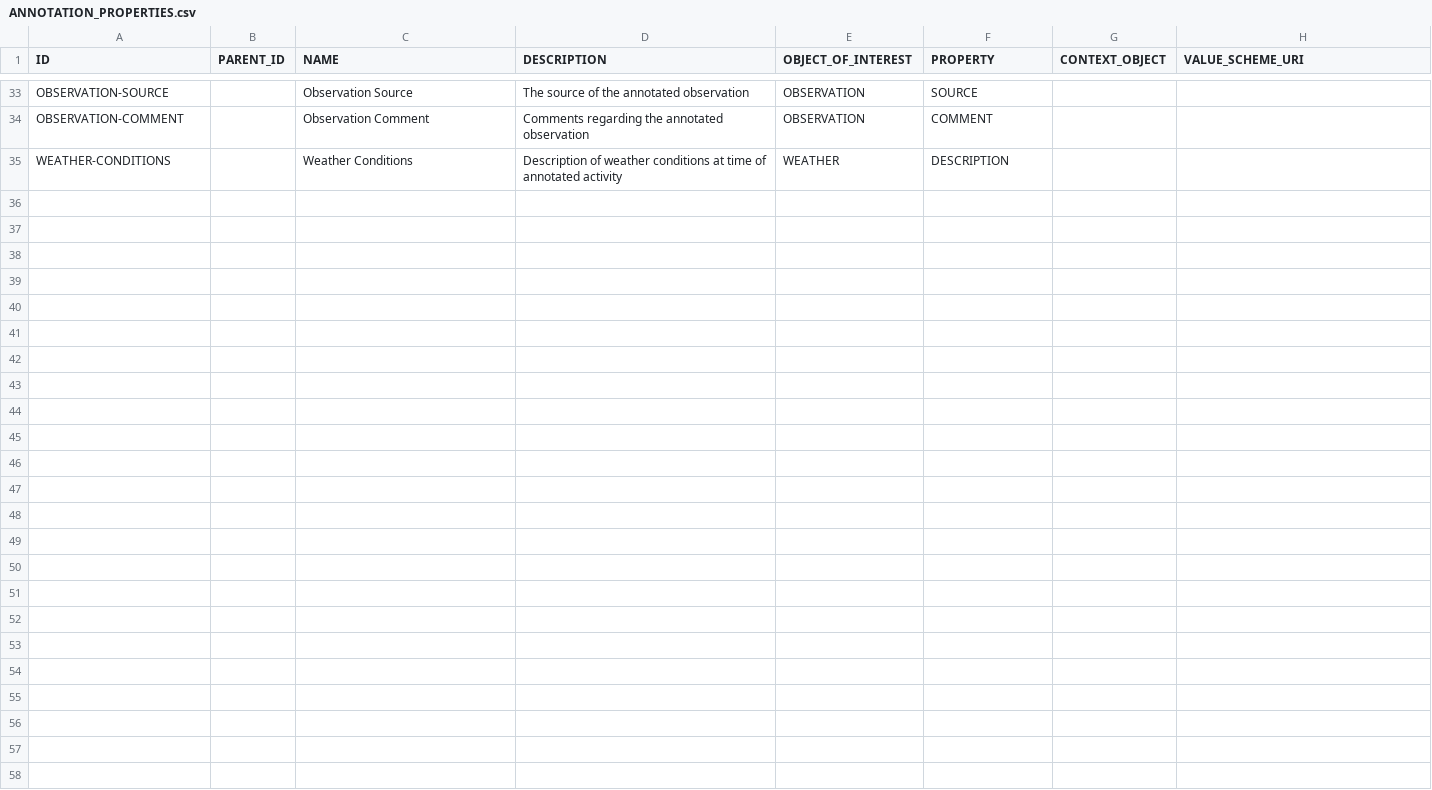
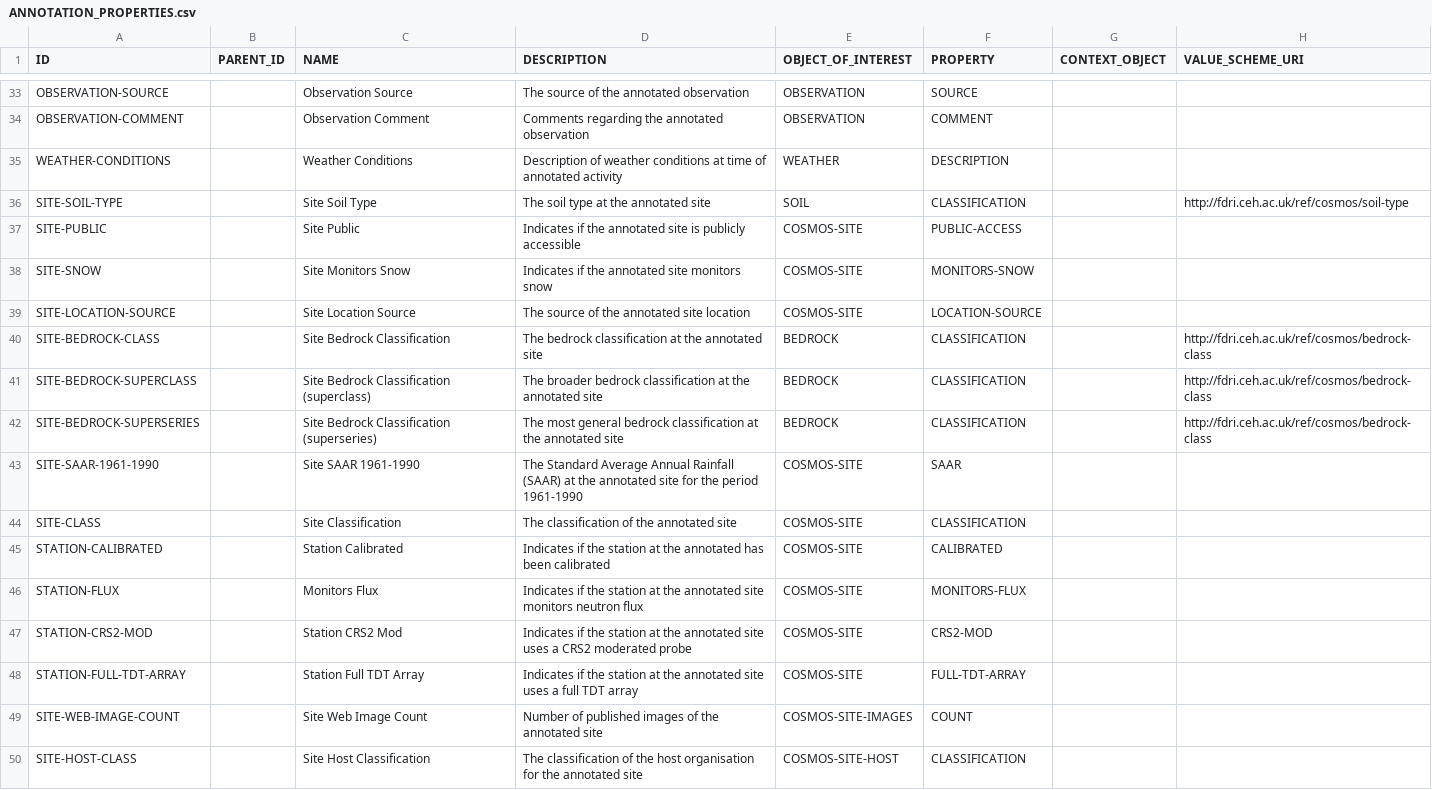
Before and after one commit to NERC-CEH/fdri-discovery, a CSV file: sample_data/src/ANNOTATION_PROPERTIES.csv, drawn as a sheet; only a part is shown, gaps mark what is left out.

Commit message:
Move COSMOS site annotation properties

```diff
--- a/sample_data/src/ANNOTATION_PROPERTIES.csv
+++ b/sample_data/src/ANNOTATION_PROPERTIES.csv
@@ -35 +35,16 @@ OBSERVATION-COMMENT,,Observation Comment,Comments regarding the annotated observ
 WEATHER-CONDITIONS,,Weather Conditions,Description of weather conditions at time of annotated activity,WEATHER,DESCRIPTION
+SITE-SOIL-TYPE,,Site Soil Type,The soil type at the annotated site,SOIL,CLASSIFICATION,,http://fdri.ceh.ac.uk/ref/cosmos/soil-type
+SITE-PUBLIC,,Site Public,Indicates if the annotated site is publicly accessible,COSMOS-SITE,PUBLIC-ACCESS
+SITE-SNOW,,Site Monitors Snow,Indicates if the annotated site monitors snow,COSMOS-SITE,MONITORS-SNOW
+SITE-LOCATION-SOURCE,,Site Location Source,The source of the annotated site location,COSMOS-SITE,LOCATION-SOURCE
+SITE-BEDROCK-CLASS,,Site Bedrock Classification,The bedrock classification at the annotated site,BEDROCK,CLASSIFICATION,,http://fdri.ceh.ac.uk/ref/cosmos/bedrock-class
+SITE-BEDROCK-SUPERCLASS,,Site Bedrock Classification (superclass),The broader bedrock classification at the annotated site,BEDROCK,CLASSIFICATION,,http://fdri.ceh.ac.uk/ref/cosmos/bedrock-class
+SITE-BEDROCK-SUPERSERIES,,Site Bedrock Classification (superseries),The most general bedrock classification at the annotated site,BEDROCK,CLASSIFICATION,,http://fdri.ceh.ac.uk/ref/cosmos/bedrock-class
+SITE-SAAR-1961-1990,,Site SAAR 1961-1990,The Standard Average Annual Rainfall (SAAR) at the annotated site for the period 1961-1990,COSMOS-SITE,SAAR
+SITE-CLASS,,Site Classification,The classification of the annotated site,COSMOS-SITE,CLASSIFICATION
+STATION-CALIBRATED,,Station Calibrated,Indicates if the station at the annotated has been calibrated,COSMOS-SITE,CALIBRATED
+STATION-FLUX,,Monitors Flux,Indicates if the station at the annotated site monitors neutron flux,COSMOS-SITE,MONITORS-FLUX
+STATION-CRS2-MOD,,Station CRS2 Mod,Indicates if the station at the annotated site uses a CRS2 moderated probe,COSMOS-SITE,CRS2-MOD
+STATION-FULL-TDT-ARRAY,,Station Full TDT Array,Indicates if the station at the annotated site uses a full TDT array,COSMOS-SITE,FULL-TDT-ARRAY
+SITE-WEB-IMAGE-COUNT,,Site Web Image Count,Number of published images of the annotated site,COSMOS-SITE-IMAGES,COUNT
+SITE-HOST-CLASS,,Site Host Classification,The classification of the host organisation for the annotated site,COSMOS-SITE-HOST,CLASSIFICATION
```
Also changed, not shown: 1 other file.
